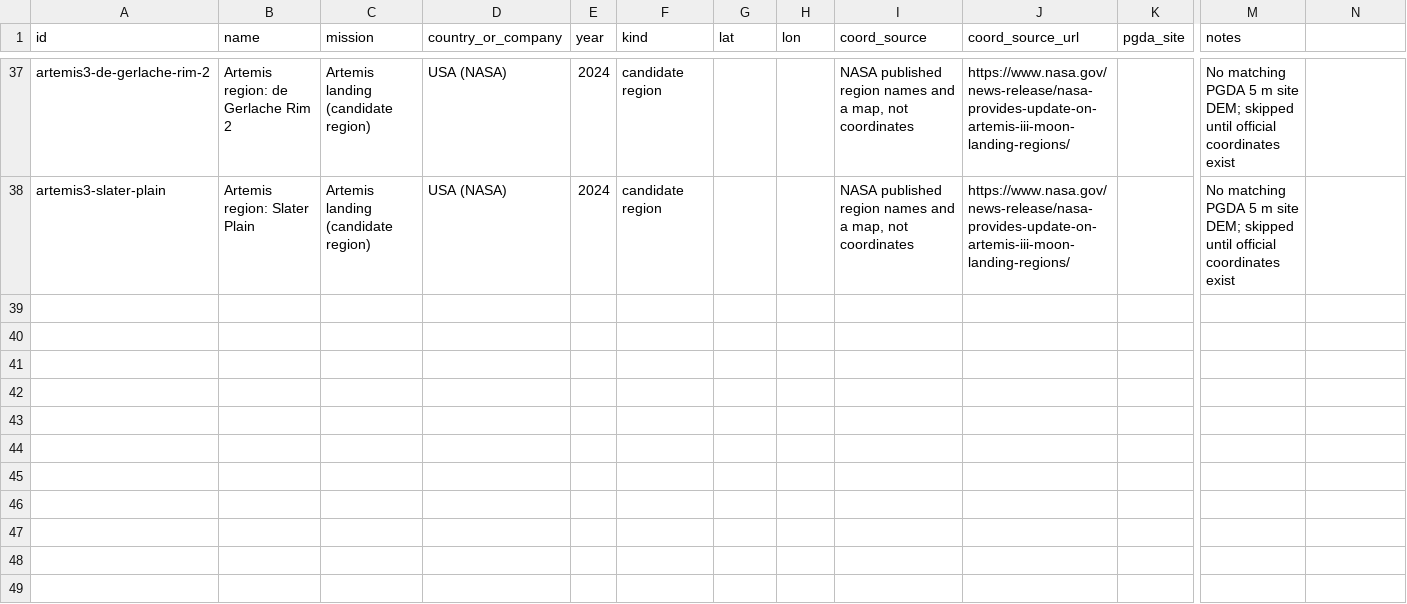
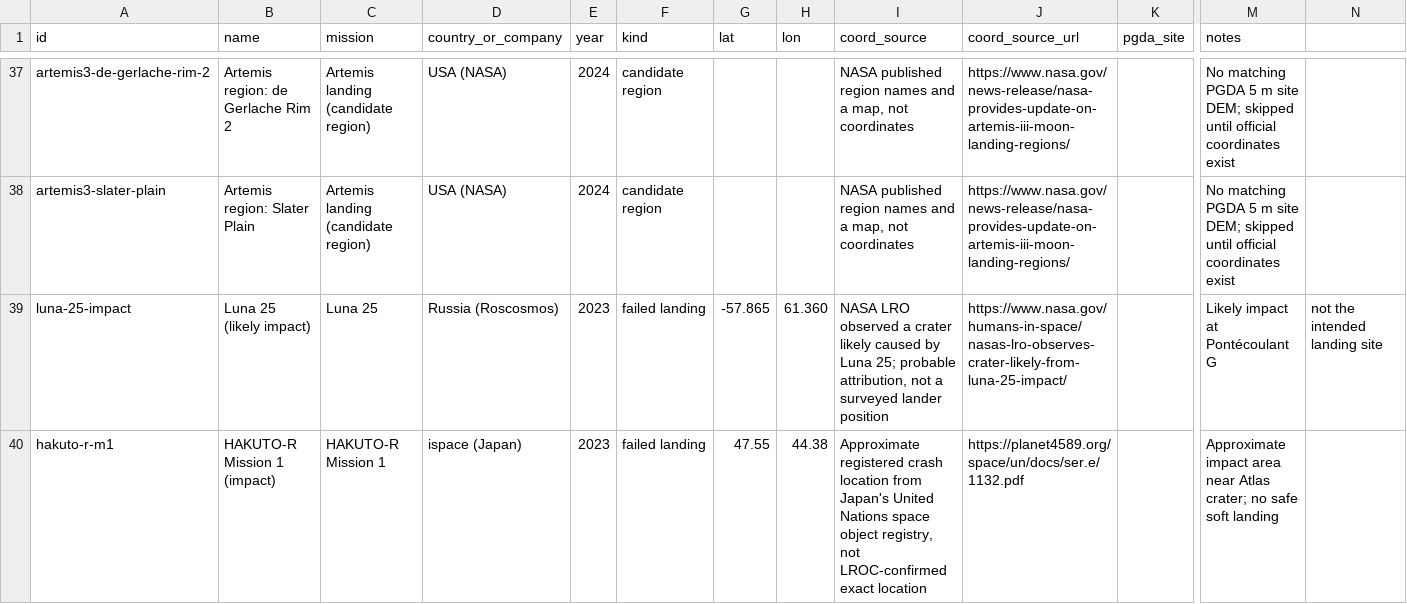
Before and after one commit to InterstellarNerd8760/lunar-atlas, a CSV file: public/data/landing-sites.csv, drawn as a sheet; only a part is shown, gaps mark what is left out; rows hold the shown columns only; the diff names each change by its address in the sheet, - before the commit and + after, or states it on an @@ line.

Commit message:
Add sourced Luna 25 and HAKUTO-R failed landing site data

```diff
--- a/public/data/landing-sites.csv
+++ b/public/data/landing-sites.csv
+row 39: luna-25-impact | Luna 25 (likely impact) | Luna 25 | Russia (Roscosmos) | 2023 | failed landing | -57.865 | 61.360 | NASA LRO observed a crater likely caused by Luna 25; probable attribution, not a surveyed lander position | https://www.nasa.gov/humans-in-space/nasas-lro-observes-crater-likely-from-luna-25-impact/ |  | Likely impact at Pontécoulant G | not the intended landing site
+row 40: hakuto-r-m1 | HAKUTO-R Mission 1 (impact) | HAKUTO-R Mission 1 | ispace (Japan) | 2023 | failed landing | 47.55 | 44.38 | Approximate registered crash location from Japan's United Nations space object registry, not LROC-confirmed exact location | https://planet4589.org/space/un/docs/ser.e/1132.pdf |  | Approximate impact area near Atlas crater; no safe soft landing
```
